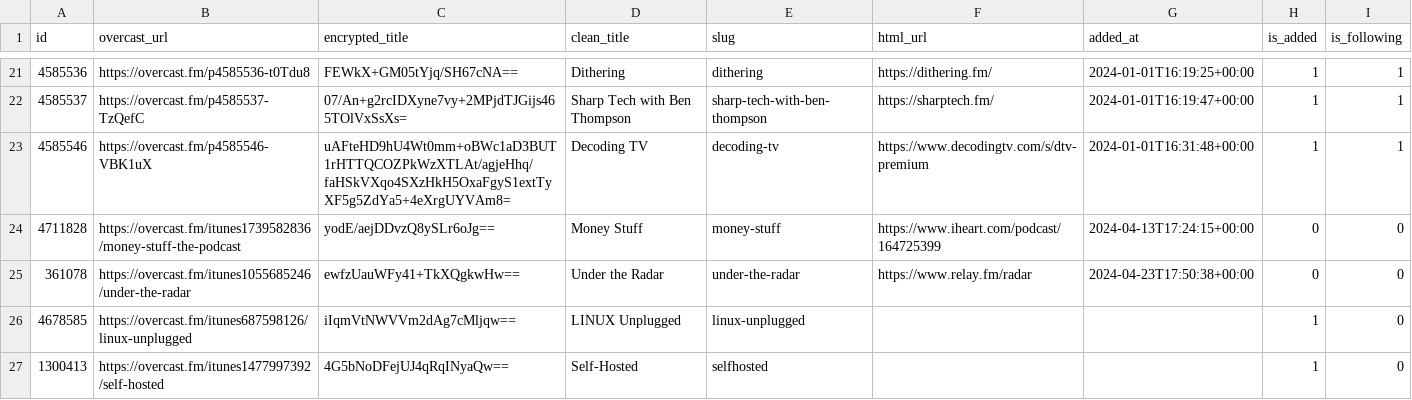
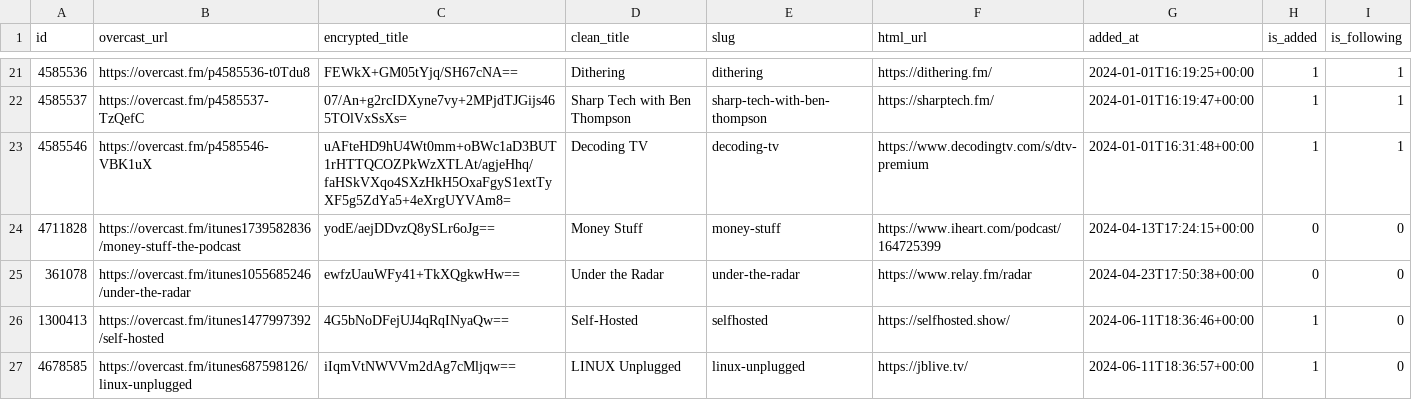
Before and after one commit to josh/overcast-data, a CSV file: feeds.csv, drawn as a sheet; only a part is shown, gaps mark what is left out.

```diff
--- a/feeds.csv
+++ b/feeds.csv
@@ -25,3 +25,3 @@ id,overcast_url,encrypted_title,clean_title,slug,html_url,added_at,is_added,is_f
 361078,https://overcast.fm/itunes1055685246/under-the-radar,ewfzUauWFy41+TkXQgkwHw==,Under the Radar,under-the-radar,https://www.relay.fm/radar,2024-04-23T17:50:38+00:00,0,0
-4678585,https://overcast.fm/itunes687598126/linux-unplugged,iIqmVtNWVVm2dAg7cMljqw==,LINUX Unplugged,linux-unplugged,,,1,0
-1300413,https://overcast.fm/itunes1477997392/self-hosted,4G5bNoDFejUJ4qRqINyaQw==,Self-Hosted,selfhosted,,,1,0
+1300413,https://overcast.fm/itunes1477997392/self-hosted,4G5bNoDFejUJ4qRqINyaQw==,Self-Hosted,selfhosted,https://selfhosted.show/,2024-06-11T18:36:46+00:00,1,0
+4678585,https://overcast.fm/itunes687598126/linux-unplugged,iIqmVtNWVVm2dAg7cMljqw==,LINUX Unplugged,linux-unplugged,https://jblive.tv/,2024-06-11T18:36:57+00:00,1,0
```
Also changed, not shown: 2 other files.
